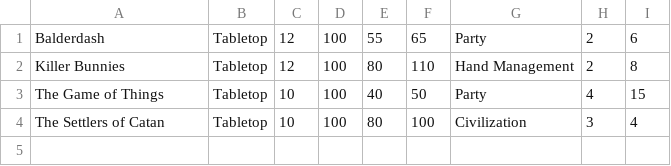
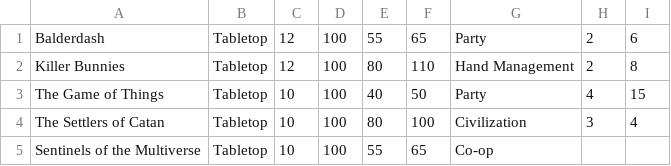
Before and after one commit to huszara2/Pargameters, a CSV file: user1.csv, drawn as a sheet; the diff names each change by its address in the sheet, - before the commit and + after, or states it on an @@ line.

```diff
--- a/user1.csv
+++ b/user1.csv
+row 5: Sentinels of the Multiverse | Tabletop | 10 | 100 | 55 | 65 | Co-op
```
Also changed, not shown: 1 other file.
